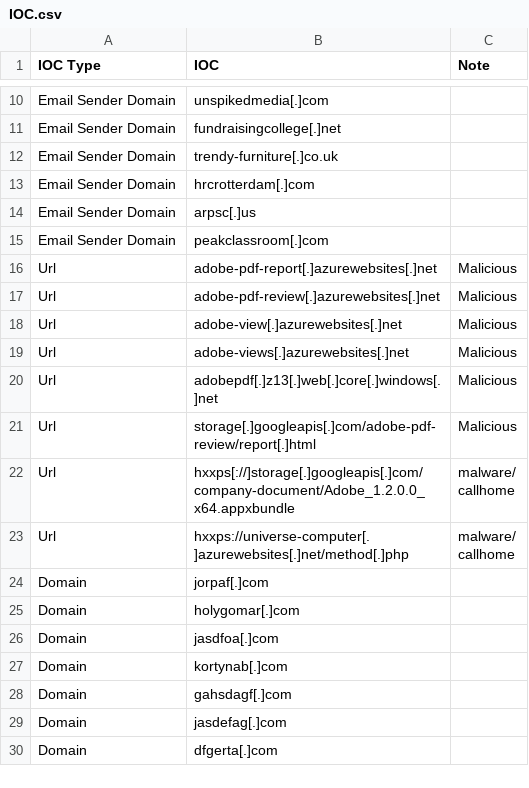
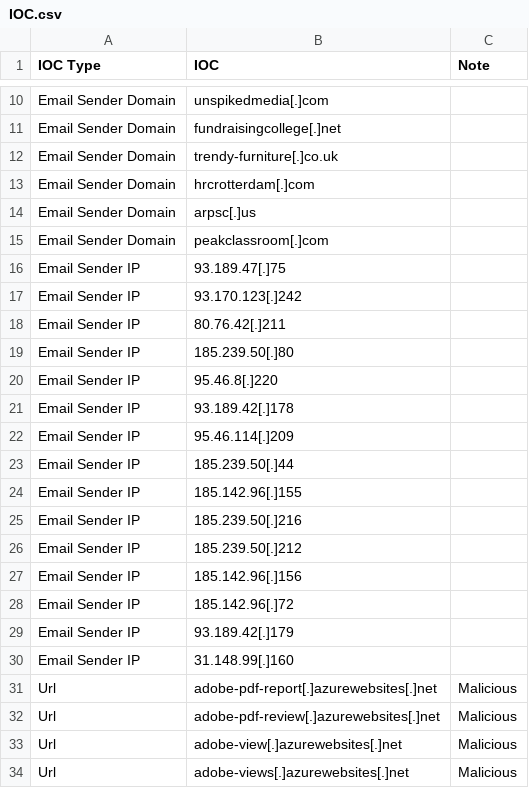
Before and after one commit to sophos-cybersecurity/BazaarLoader-ThreatHunt, a CSV file: IOC.csv, drawn as a sheet; only a part is shown, gaps mark what is left out; the shorter side is filled out with more unchanged rows.

Commit message:
Update IOC.csv
Added email sender IP

```diff
--- a/IOC.csv
+++ b/IOC.csv
@@ -15,2 +15,17 @@ Email Sender Domain,arpsc[.]us,
 Email Sender Domain,peakclassroom[.]com,
+Email Sender IP,	93.189.47[.]75,
+Email Sender IP,	93.170.123[.]242,
+Email Sender IP,	80.76.42[.]211,
+Email Sender IP,	185.239.50[.]80,
+Email Sender IP,	95.46.8[.]220,
+Email Sender IP,	93.189.42[.]178,
+Email Sender IP,	95.46.114[.]209,
+Email Sender IP,	185.239.50[.]44,
+Email Sender IP,	185.142.96[.]155,
+Email Sender IP,	185.239.50[.]216,
+Email Sender IP,	185.239.50[.]212,
+Email Sender IP,	185.142.96[.]156,
+Email Sender IP,	185.142.96[.]72,
+Email Sender IP,	93.189.42[.]179,
+Email Sender IP,	31.148.99[.]160,
 Url,adobe-pdf-report[.]azurewebsites[.]net,Malicious
```
